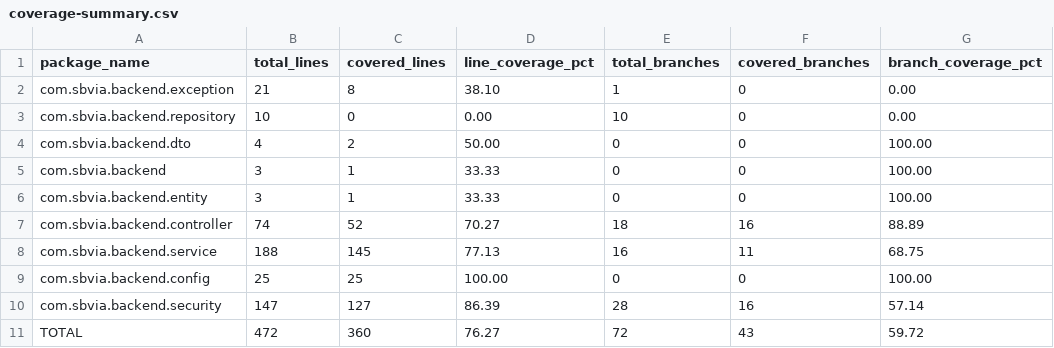
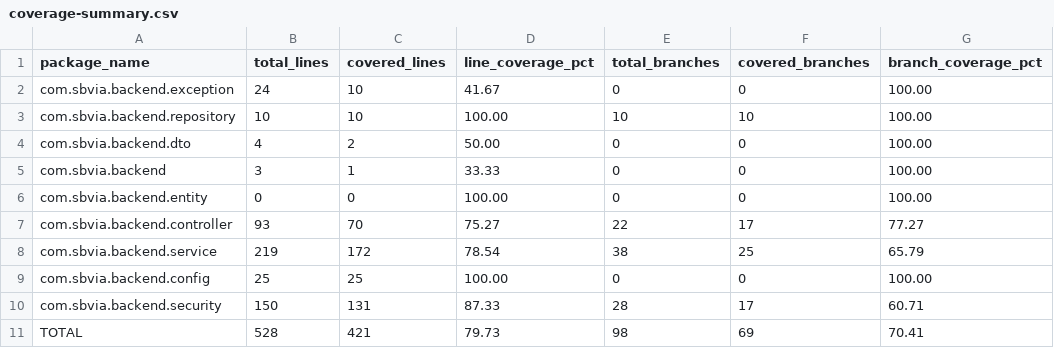
Before and after one commit to keithdrox/SBVIA-AppWeb, a CSV file: docs/mediciones/jacoco/coverage-summary.csv, drawn as a sheet.

```diff
--- a/docs/mediciones/jacoco/coverage-summary.csv
+++ b/docs/mediciones/jacoco/coverage-summary.csv
@@ -1,11 +1,11 @@
 package_name,total_lines,covered_lines,line_coverage_pct,total_branches,covered_branches,branch_coverage_pct
-com.sbvia.backend.exception,21,8,38.10,1,0,0.00
-com.sbvia.backend.repository,10,0,0.00,10,0,0.00
+com.sbvia.backend.exception,24,10,41.67,0,0,100.00
+com.sbvia.backend.repository,10,10,100.00,10,10,100.00
 com.sbvia.backend.dto,4,2,50.00,0,0,100.00
 com.sbvia.backend,3,1,33.33,0,0,100.00
-com.sbvia.backend.entity,3,1,33.33,0,0,100.00
-com.sbvia.backend.controller,74,52,70.27,18,16,88.89
-com.sbvia.backend.service,188,145,77.13,16,11,68.75
+com.sbvia.backend.entity,0,0,100.00,0,0,100.00
+com.sbvia.backend.controller,93,70,75.27,22,17,77.27
+com.sbvia.backend.service,219,172,78.54,38,25,65.79
 com.sbvia.backend.config,25,25,100.00,0,0,100.00
-com.sbvia.backend.security,147,127,86.39,28,16,57.14
-TOTAL,472,360,76.27,72,43,59.72
+com.sbvia.backend.security,150,131,87.33,28,17,60.71
+TOTAL,528,421,79.73,98,69,70.41
```
Also changed, not shown: 1 other file.
